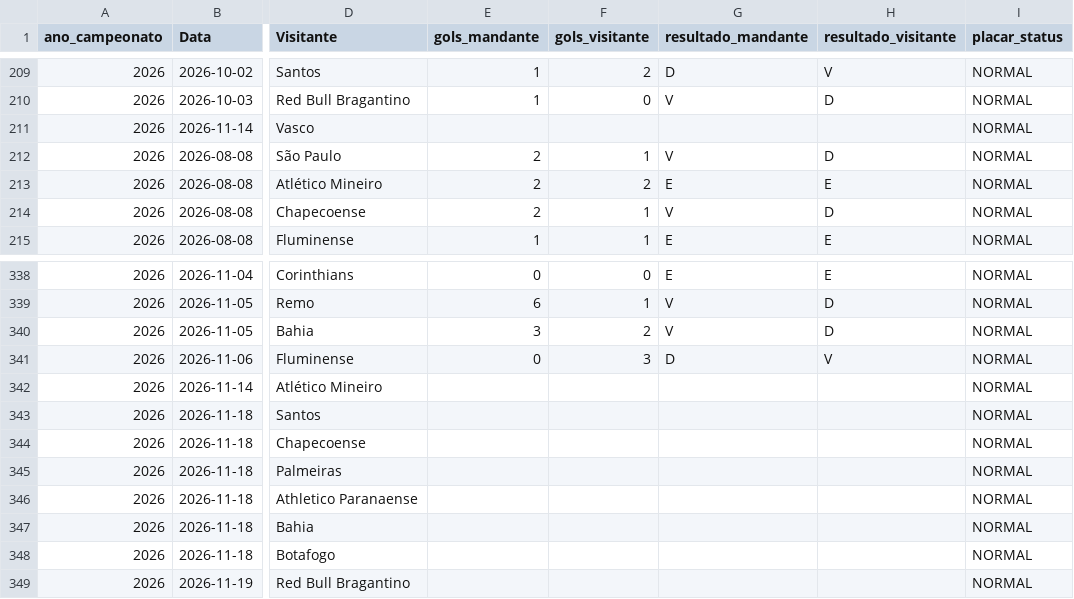
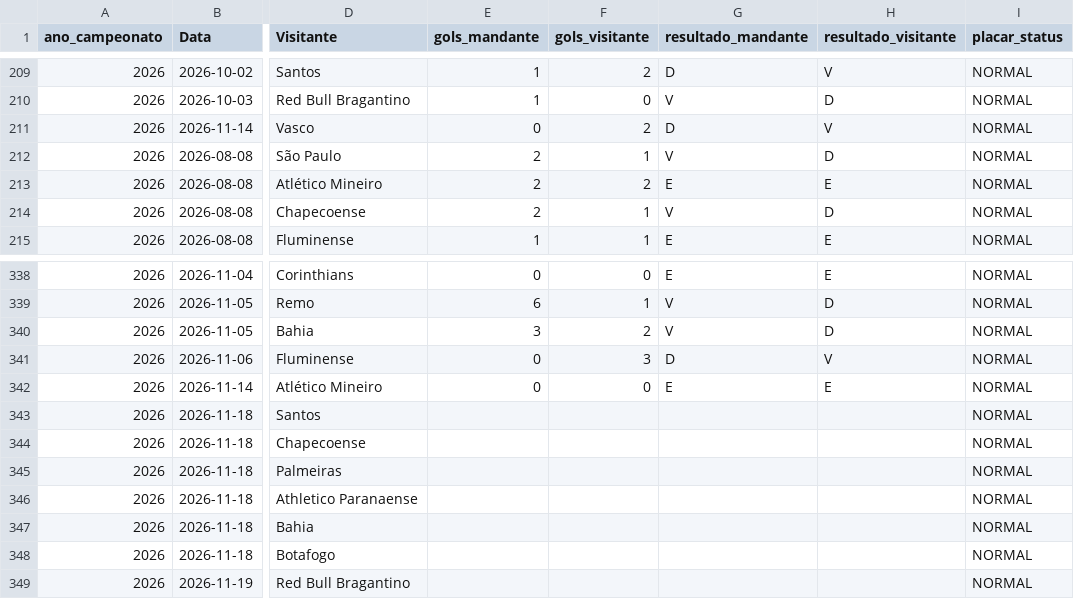
Before and after one commit to gustavogasperetti/Infra-Brasileirao, a CSV file: data/silver/jogos_2026.csv, drawn as a sheet; only a part is shown, gaps mark what is left out; the diff names each change by its address in the sheet, - before the commit and + after, or states it on an @@ line.

```diff
--- a/data/silver/jogos_2026.csv
+++ b/data/silver/jogos_2026.csv
-E211 (gols_mandante): (empty)
+E211 (gols_mandante): 0
-F211 (gols_visitante): (empty)
+F211 (gols_visitante): 2
-G211 (resultado_mandante): (empty)
+G211 (resultado_mandante): D
-H211 (resultado_visitante): (empty)
+H211 (resultado_visitante): V
-E342 (gols_mandante): (empty)
+E342 (gols_mandante): 0
-F342 (gols_visitante): (empty)
+F342 (gols_visitante): 0
-G342 (resultado_mandante): (empty)
+G342 (resultado_mandante): E
-H342 (resultado_visitante): (empty)
+H342 (resultado_visitante): E
```
Also changed, not shown: data/bronze/jogos_2026.csv, 1 other file.
